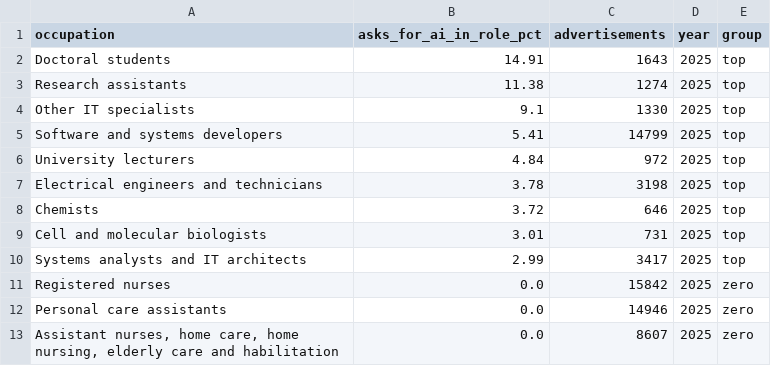
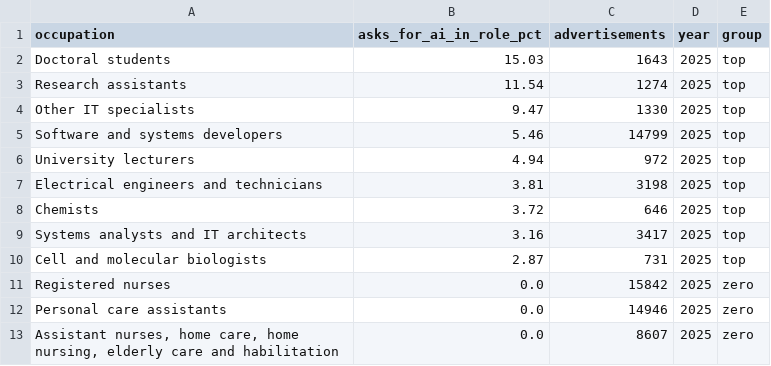
Before and after one commit to ai-econ-lab/ai-econ-lab.github.io, a CSV file: docs/assets/data/occupations_ai_demand.csv, drawn as a sheet.

```diff
--- a/docs/assets/data/occupations_ai_demand.csv
+++ b/docs/assets/data/occupations_ai_demand.csv
@@ -1,11 +1,11 @@
 occupation,asks_for_ai_in_role_pct,advertisements,year,group
-Doctoral students,14.91,1643,2025,top
-Research assistants,11.38,1274,2025,top
-Other IT specialists,9.1,1330,2025,top
-Software and systems developers,5.41,14799,2025,top
-University lecturers,4.84,972,2025,top
-Electrical engineers and technicians,3.78,3198,2025,top
+Doctoral students,15.03,1643,2025,top
+Research assistants,11.54,1274,2025,top
+Other IT specialists,9.47,1330,2025,top
+Software and systems developers,5.46,14799,2025,top
+University lecturers,4.94,972,2025,top
+Electrical engineers and technicians,3.81,3198,2025,top
 Chemists,3.72,646,2025,top
-Cell and molecular biologists,3.01,731,2025,top
-Systems analysts and IT architects,2.99,3417,2025,top
+Systems analysts and IT architects,3.16,3417,2025,top
+Cell and molecular biologists,2.87,731,2025,top
 Registered nurses,0.0,15842,2025,zero
```
Also changed, not shown: docs/assets/data/ai_in_demand_trend.csv, 23 other files.
